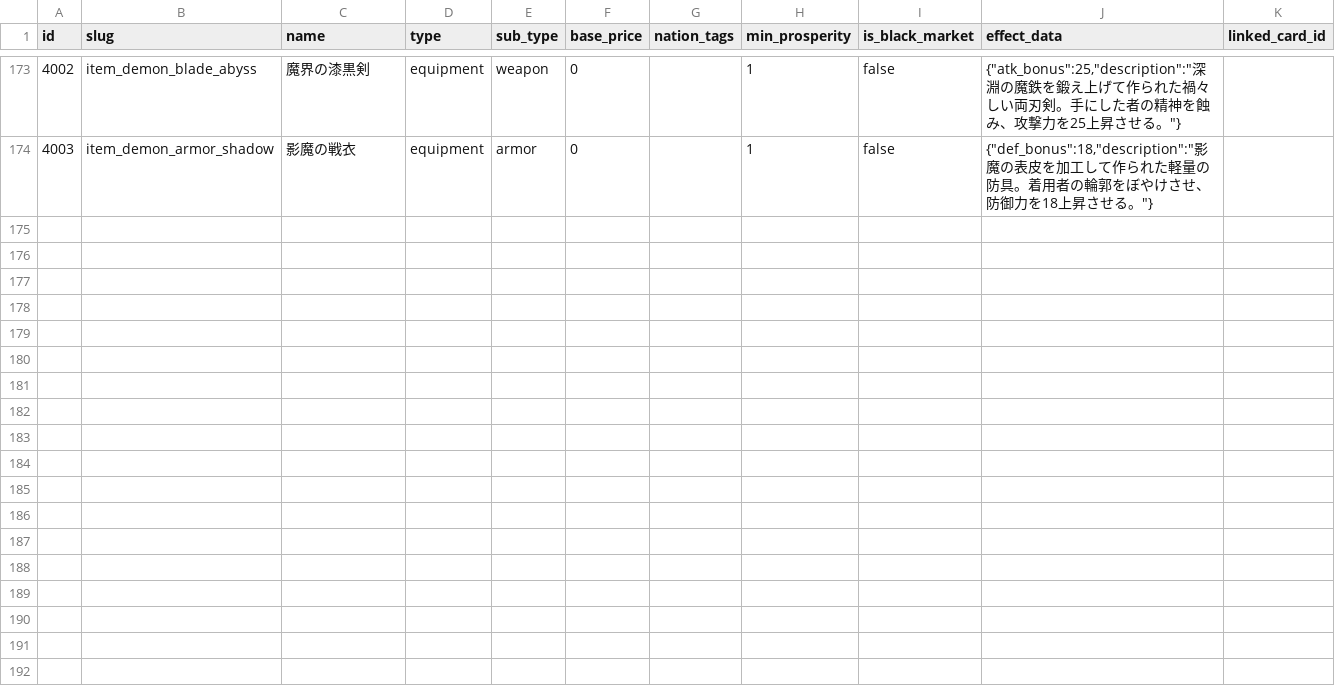
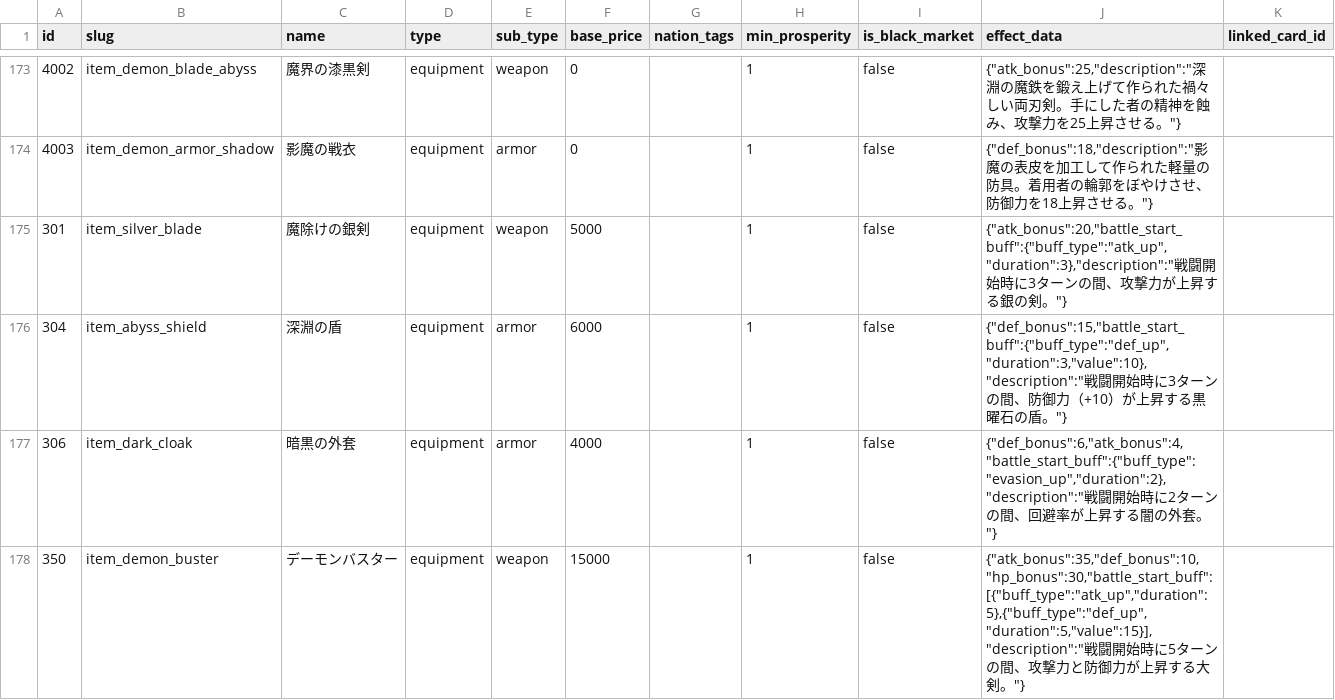
Before and after one commit to kiyoshikitamura/code-wirth-dawn, a CSV file: src/data/csv/items.csv, drawn as a sheet; only a part is shown, gaps mark what is left out.

Commit message:
feat: implement equipment battle start passive buff system

```diff
--- a/src/data/csv/items.csv
+++ b/src/data/csv/items.csv
@@ -174 +174,5 @@ id,slug,name,type,sub_type,base_price,nation_tags,min_prosperity,is_black_market
 4003,item_demon_armor_shadow,影魔の戦衣,equipment,armor,0,,1,false,"{""def_bonus"":18,""description"":""影魔の表皮を加工して作られた軽量の防具。着用者の輪郭をぼやけさせ、防御力を18上昇させる。""}",
+301,item_silver_blade,魔除けの銀剣,equipment,weapon,5000,,1,false,"{""atk_bonus"":20,""battle_start_buff"":{""buff_type"":""atk_up"",""duration"":3},""description"":""戦闘開始時に3ターンの間、攻撃力が上昇する銀の剣。""}",
+304,item_abyss_shield,深淵の盾,equipment,armor,6000,,1,false,"{""def_bonus"":15,""battle_start_buff"":{""buff_type"":""def_up"",""duration"":3,""value"":10},""description"":""戦闘開始時に3ターンの間、防御力（+10）が上昇する黒曜石の盾。""}",
+306,item_dark_cloak,暗黒の外套,equipment,armor,4000,,1,false,"{""def_bonus"":6,""atk_bonus"":4,""battle_start_buff"":{""buff_type"":""evasion_up"",""duration"":2},""description"":""戦闘開始時に2ターンの間、回避率が上昇する闇の外套。""}",
+350,item_demon_buster,デーモンバスター,equipment,weapon,15000,,1,false,"{""atk_bonus"":35,""def_bonus"":10,""hp_bonus"":30,""battle_start_buff"":[{""buff_type"":""atk_up"",""duration"":5},{""buff_type"":""def_up"",""duration"":5,""value"":15}],""description"":""戦闘開始時に5ターンの間、攻撃力と防御力が上昇する大剣。""}",
```
Also changed, not shown: 3 other files.
